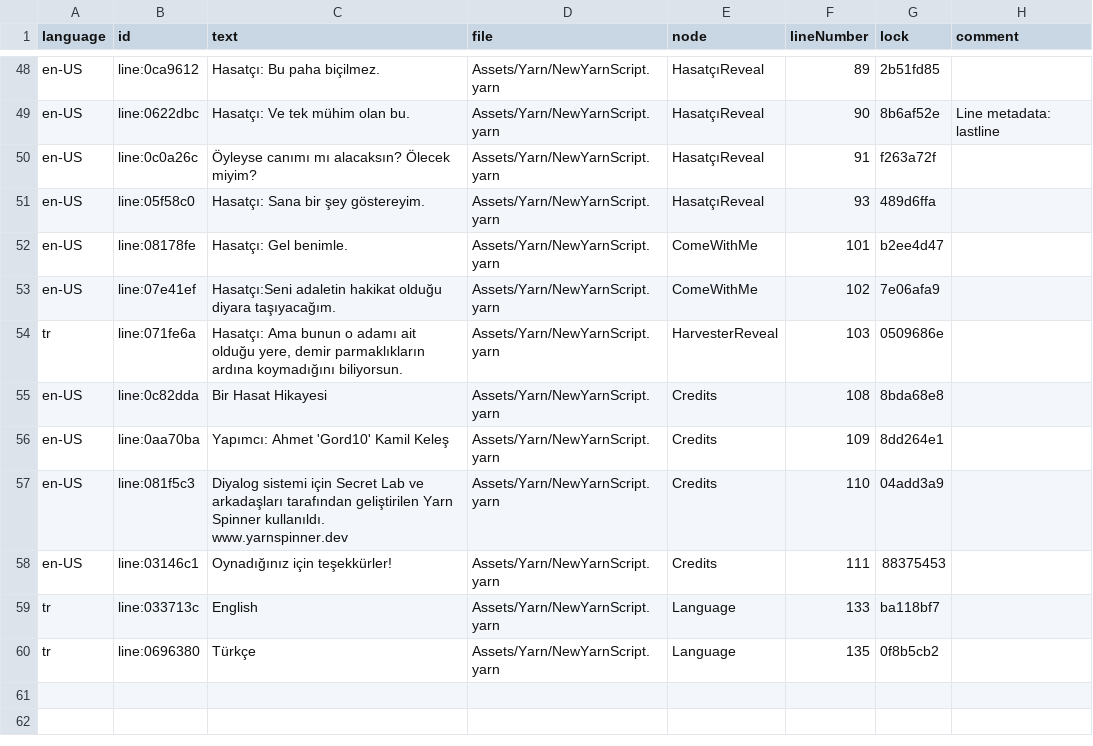
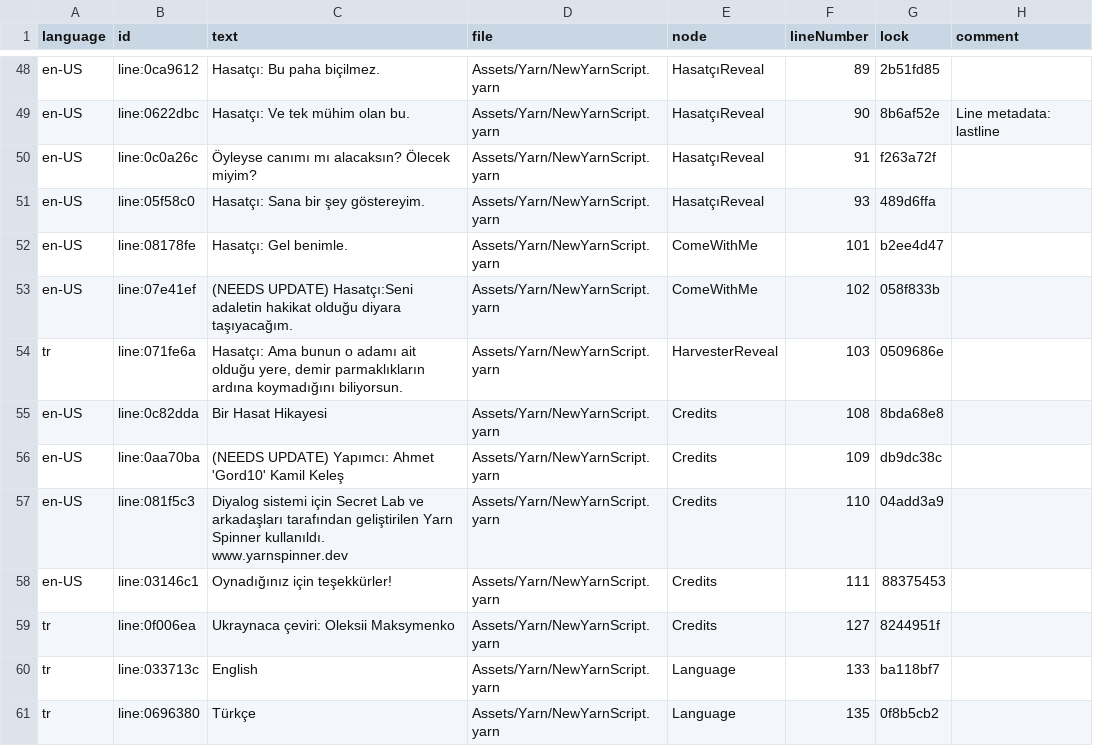
Before and after one commit to Gord10/Harvest, a CSV file: Assets/Yarn/Turkish.csv, drawn as a sheet; only a part is shown, gaps mark what is left out.

Commit message:
CVS files for Ukrainian translation

```diff
--- a/Assets/Yarn/Turkish.csv
+++ b/Assets/Yarn/Turkish.csv
@@ -52,8 +52,9 @@ en-US,line:05f58c0,Hasatçı: Sana bir şey göstereyim.,Assets/Yarn/NewYarnScri
 en-US,line:08178fe,Hasatçı: Gel benimle.,Assets/Yarn/NewYarnScript.yarn,ComeWithMe,101,b2ee4d47,
-en-US,line:07e41ef,Hasatçı:Seni adaletin hakikat olduğu diyara taşıyacağım.,Assets/Yarn/NewYarnScript.yarn,ComeWithMe,102,7e06afa9,
+en-US,line:07e41ef,(NEEDS UPDATE) Hasatçı:Seni adaletin hakikat olduğu diyara taşıyacağım.,Assets/Yarn/NewYarnScript.yarn,ComeWithMe,102,058f833b,
 tr,line:071fe6a,"Hasatçı: Ama bunun o adamı ait olduğu yere, demir parmaklıkların ardına koymadığını biliyorsun.",Assets/Yarn/NewYarnScript.yarn,HarvesterReveal,103,0509686e,
 en-US,line:0c82dda,Bir Hasat Hikayesi,Assets/Yarn/NewYarnScript.yarn,Credits,108,8bda68e8,
-en-US,line:0aa70ba,Yapımcı: Ahmet 'Gord10' Kamil Keleş,Assets/Yarn/NewYarnScript.yarn,Credits,109,8dd264e1,
+en-US,line:0aa70ba,(NEEDS UPDATE) Yapımcı: Ahmet 'Gord10' Kamil Keleş,Assets/Yarn/NewYarnScript.yarn,Credits,109,db9dc38c,
 en-US,line:081f5c3,Diyalog sistemi için Secret Lab ve arkadaşları tarafından geliştirilen Yarn Spinner kullanıldı. www.yarnspinner.dev,Assets/Yarn/NewYarnScript.yarn,Credits,110,04add3a9,
 en-US,line:03146c1,Oynadığınız için teşekkürler!,Assets/Yarn/NewYarnScript.yarn,Credits,111,88375453,
+tr,line:0f006ea,Ukraynaca çeviri: Oleksii Maksymenko,Assets/Yarn/NewYarnScript.yarn,Credits,127,8244951f,
 tr,line:033713c,English,Assets/Yarn/NewYarnScript.yarn,Language,133,ba118bf7,
```
Also changed, not shown: 20 other files.
